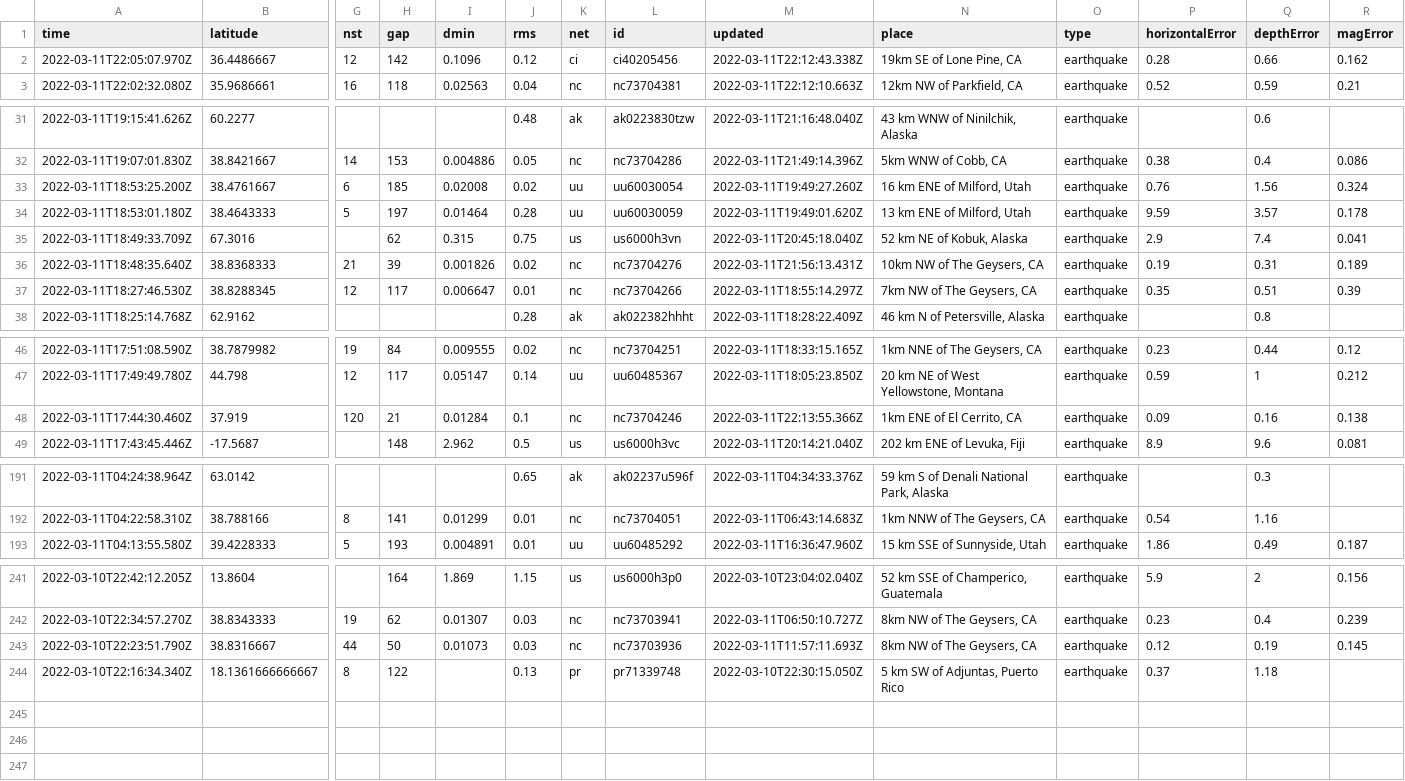
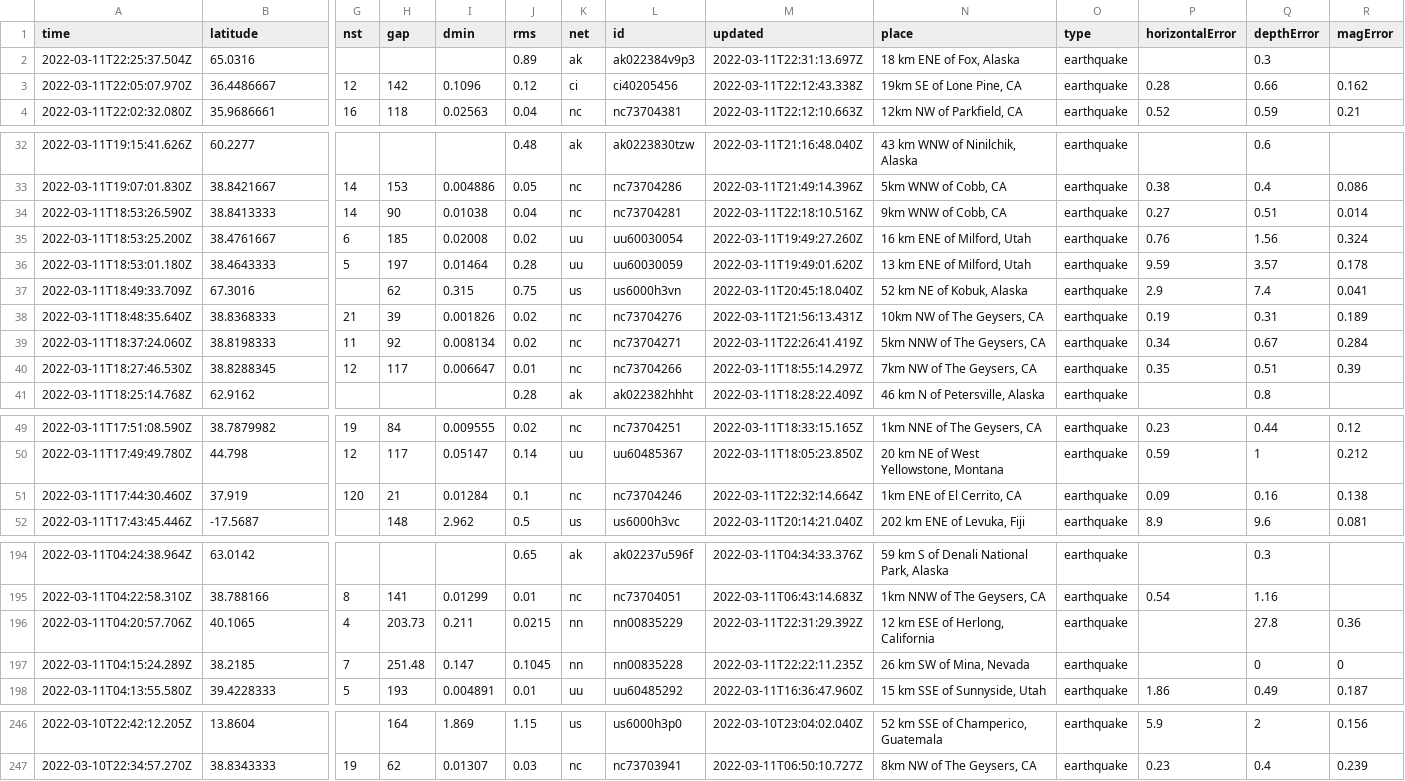
Before and after one commit to rachelll4/git-actions-nicar, a CSV file: usgs_current.csv, drawn as a sheet; only a part is shown, gaps mark what is left out; removed rows and columns are numbered as before the commit, all else as after; rows hold the shown columns only; the diff covers the shown part only; the diff names each change by its address in the sheet, - before the commit and + after, or states it on an @@ line.

```diff
--- a/usgs_current.csv
+++ b/usgs_current.csv
+row 2: 2022-03-11T22:25:37.504Z | 65.0316 |  |  |  | 0.89 | ak | ak022384v9p3 | 2022-03-11T22:31:13.697Z | 18 km ENE of Fox, Alaska | earthquake |  | 0.3
+row 34: 2022-03-11T18:53:26.590Z | 38.8413333 | 14 | 90 | 0.01038 | 0.04 | nc | nc73704281 | 2022-03-11T22:18:10.516Z | 9km WNW of Cobb, CA | earthquake | 0.27 | 0.51 | 0.014
+row 39: 2022-03-11T18:37:24.060Z | 38.8198333 | 11 | 92 | 0.008134 | 0.02 | nc | nc73704271 | 2022-03-11T22:26:41.419Z | 5km NNW of The Geysers, CA | earthquake | 0.34 | 0.67 | 0.284
-M51 (updated): 2022-03-11T22:13:55.366Z
+M51 (updated): 2022-03-11T22:32:14.664Z
+row 196: 2022-03-11T04:20:57.706Z | 40.1065 | 4 | 203.73 | 0.211 | 0.0215 | nn | nn00835229 | 2022-03-11T22:31:29.392Z | 12 km ESE of Herlong, California | earthquake |  | 27.8 | 0.36
+row 197: 2022-03-11T04:15:24.289Z | 38.2185 | 7 | 251.48 | 0.147 | 0.1045 | nn | nn00835228 | 2022-03-11T22:22:11.235Z | 26 km SW of Mina, Nevada | earthquake |  | 0 | 0
-row 243: 2022-03-10T22:23:51.790Z | 38.8316667 | 44 | 50 | 0.01073 | 0.03 | nc | nc73703936 | 2022-03-11T11:57:11.693Z | 8km NW of The Geysers, CA | earthquake | 0.12 | 0.19 | 0.145
-row 244: 2022-03-10T22:16:34.340Z | 18.1361666666667 | 8 | 122 |  | 0.13 | pr | pr71339748 | 2022-03-10T22:30:15.050Z | 5 km SW of Adjuntas, Puerto Rico | earthquake | 0.37 | 1.18
```
Also changed, not shown: 5 edited cells elsewhere in this file.
